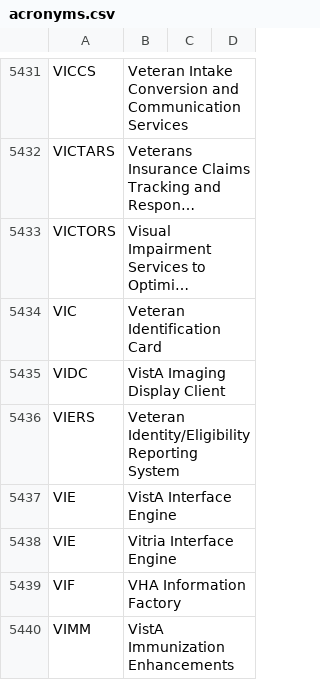
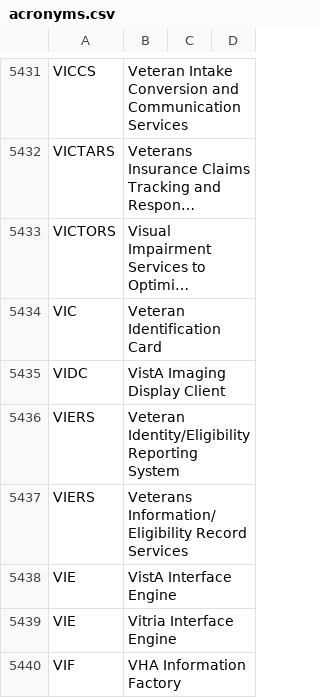
Before and after one commit to department-of-veterans-affairs/acronyms, a CSV file: acronyms.csv, drawn as a sheet; only a part is shown, gaps mark what is left out; the shorter side is filled out with more unchanged rows; long unchanged cells end in …; the diff names each change by its address in the sheet, - before the commit and + after, or states it on an @@ line.

Commit message:
Added correct definition for VIERS
 (according to their logo)

```diff
--- a/acronyms.csv
+++ b/acronyms.csv
+row 5437: VIERS | Veterans Information/Eligibility Record Services
```
